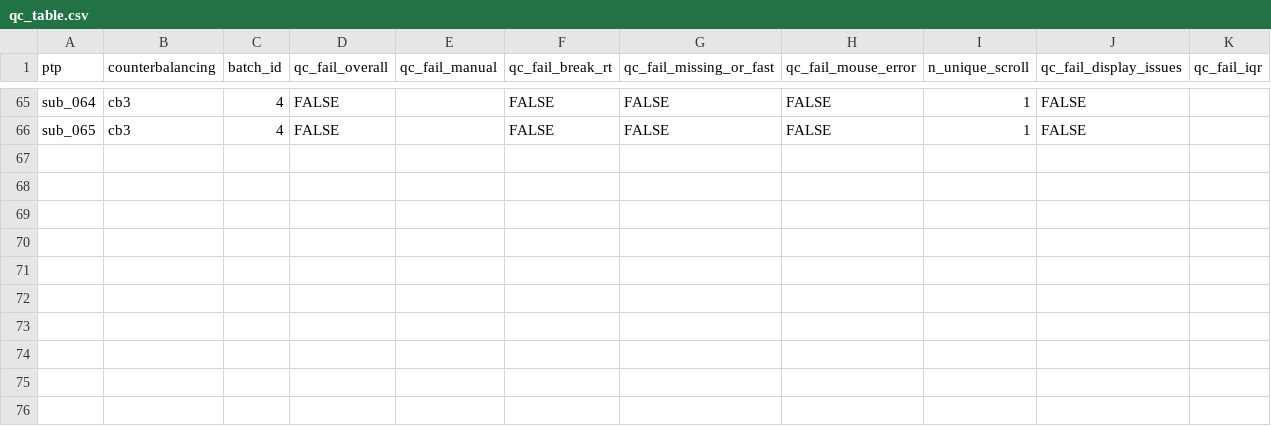
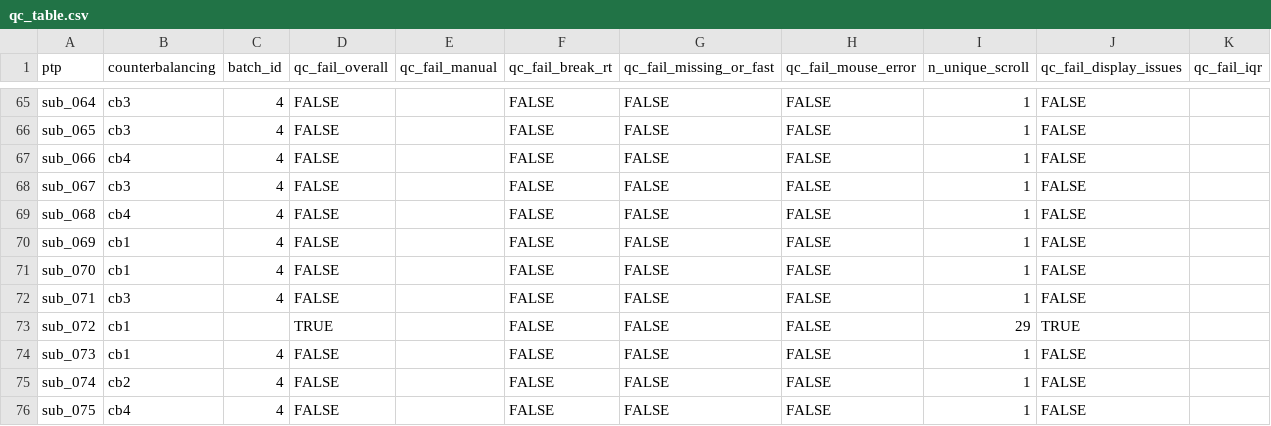
Before and after one commit to LevanBokeria/fast_schema_analysis_3, a CSV file: results/qc_check_sheets/qc_table.csv, drawn as a sheet; only a part is shown, gaps mark what is left out; the diff names each change by its address in the sheet, - before the commit and + after, or states it on an @@ line.

```diff
--- a/results/qc_check_sheets/qc_table.csv
+++ b/results/qc_check_sheets/qc_table.csv
+row 67: sub_066 | cb4 | 4 | FALSE |  | FALSE | FALSE | FALSE | 1 | FALSE
+row 68: sub_067 | cb3 | 4 | FALSE |  | FALSE | FALSE | FALSE | 1 | FALSE
+row 69: sub_068 | cb4 | 4 | FALSE |  | FALSE | FALSE | FALSE | 1 | FALSE
+row 70: sub_069 | cb1 | 4 | FALSE |  | FALSE | FALSE | FALSE | 1 | FALSE
+row 71: sub_070 | cb1 | 4 | FALSE |  | FALSE | FALSE | FALSE | 1 | FALSE
+row 72: sub_071 | cb3 | 4 | FALSE |  | FALSE | FALSE | FALSE | 1 | FALSE
+row 73: sub_072 | cb1 |  | TRUE |  | FALSE | FALSE | FALSE | 29 | TRUE
+row 74: sub_073 | cb1 | 4 | FALSE |  | FALSE | FALSE | FALSE | 1 | FALSE
+row 75: sub_074 | cb2 | 4 | FALSE |  | FALSE | FALSE | FALSE | 1 | FALSE
+row 76: sub_075 | cb4 | 4 | FALSE |  | FALSE | FALSE | FALSE | 1 | FALSE
```
Also changed, not shown: results/preprocessed_data/break_rt_all_ptp.csv, results/preprocessed_data/feedback_all_ptp.csv, 6 other files.
